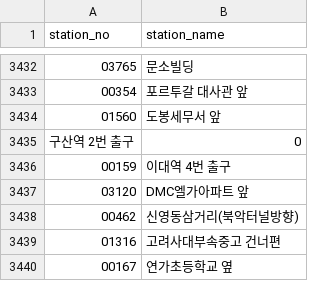
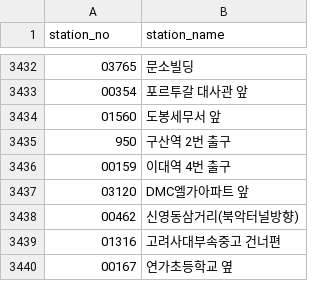
Before and after one commit to jsoone24/2021_DataStructure, a TSV file: MidtermProject/dataset/bicycle/station_names.tsv, drawn as a sheet; only a part is shown, gaps mark what is left out; removed rows and columns are numbered as before the commit, all else as after; the diff names each change by its address in the sheet, - before the commit and + after, or states it on an @@ line.

Commit message:
/dataset/bicycle/station_names dataset correction

```diff
--- a/MidtermProject/dataset/bicycle/station_names.tsv
+++ b/MidtermProject/dataset/bicycle/station_names.tsv
-row 3435: 구산역 2번 출구 | 0
+row 3435: 950 | 구산역 2번 출구
```
